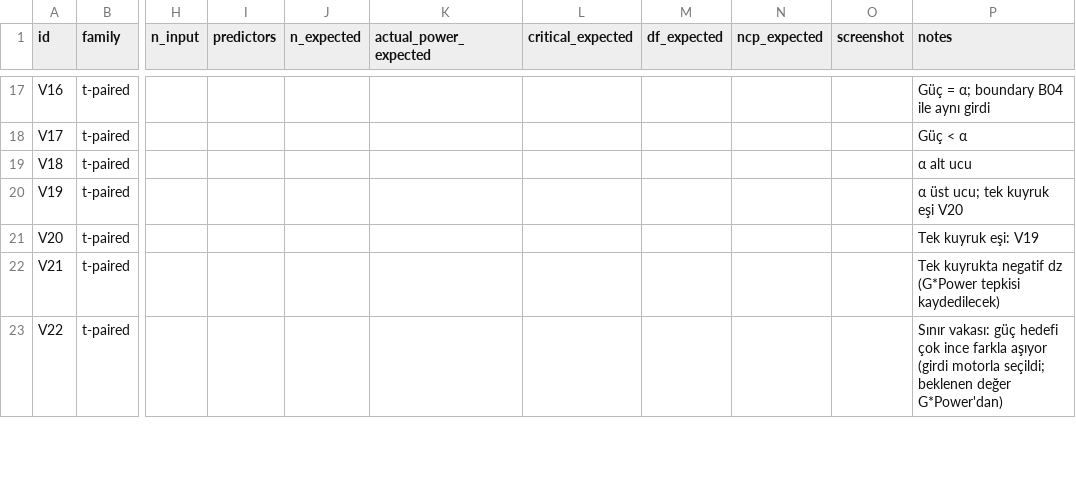
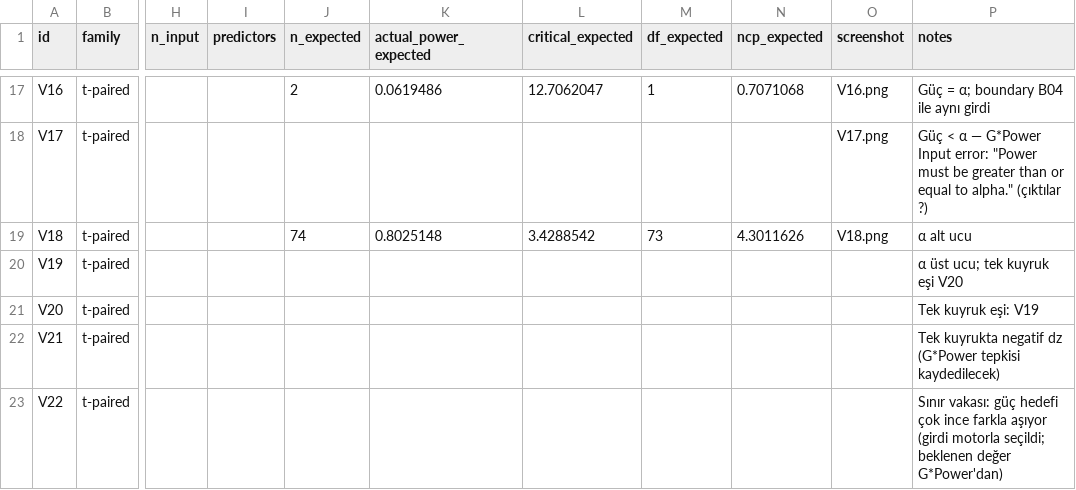
Before and after one commit to mervetask990-art/PowerLab, a CSV file: oracle/gpower_vectors.csv, drawn as a sheet; only a part is shown, gaps mark what is left out; the diff covers the shown part only; the diff names each change by its address in the sheet, - before the commit and + after, or states it on an @@ line.

```diff
--- a/oracle/gpower_vectors.csv
+++ b/oracle/gpower_vectors.csv
-J17 (n_expected): (empty)
+J17 (n_expected): 2
-K17 (actual_power_expected): (empty)
+K17 (actual_power_expected): 0.0619486
-L17 (critical_expected): (empty)
+L17 (critical_expected): 12.7062047
-M17 (df_expected): (empty)
+M17 (df_expected): 1
-N17 (ncp_expected): (empty)
+N17 (ncp_expected): 0.7071068
-O17 (screenshot): (empty)
+O17 (screenshot): V16.png
-O18 (screenshot): (empty)
+O18 (screenshot): V17.png
-P18 (notes): Güç < α
+P18 (notes): Güç < α — G*Power Input error: "Power must be greater than or equal to alpha." (çıktılar ?)
-J19 (n_expected): (empty)
+J19 (n_expected): 74
-K19 (actual_power_expected): (empty)
+K19 (actual_power_expected): 0.8025148
-L19 (critical_expected): (empty)
+L19 (critical_expected): 3.4288542
-M19 (df_expected): (empty)
+M19 (df_expected): 73
-N19 (ncp_expected): (empty)
+N19 (ncp_expected): 4.3011626
-O19 (screenshot): (empty)
+O19 (screenshot): V18.png
```
Also changed, not shown: 36 edited cells elsewhere in this file, 13 other files.
